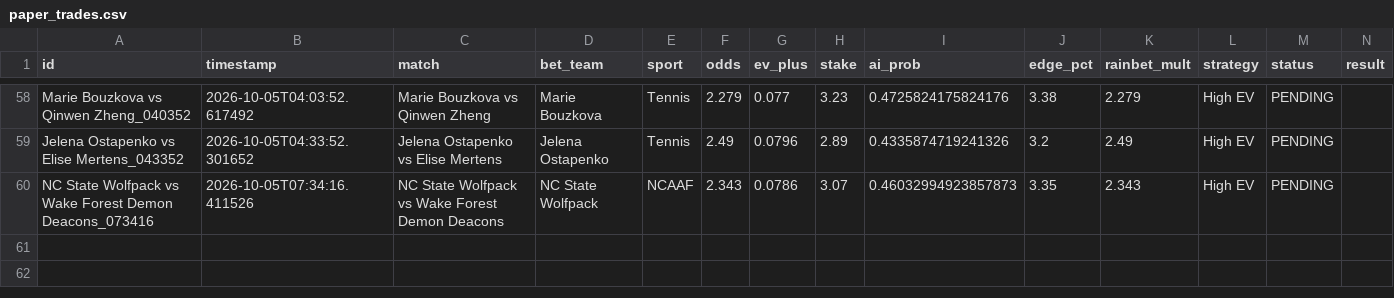
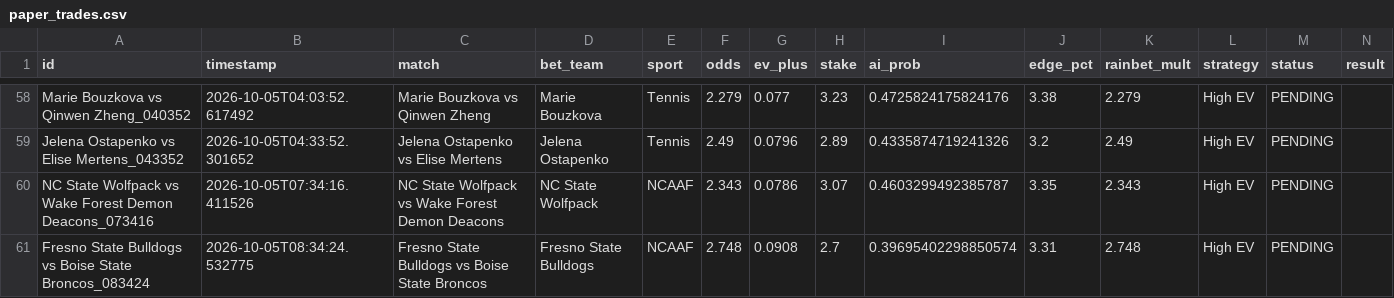
Before and after one commit to alexaspi-hub/mainsell, a CSV file: paper_trades.csv, drawn as a sheet; only a part is shown, gaps mark what is left out.

Commit message:
Update paper_trades.csv — 2026-10-05T08:34:25

```diff
--- a/paper_trades.csv
+++ b/paper_trades.csv
@@ -59,2 +59,3 @@ Marie Bouzkova vs Qinwen Zheng_040352,2026-10-05T04:03:52.617492,Marie Bouzkova
 Jelena Ostapenko vs Elise Mertens_043352,2026-10-05T04:33:52.301652,Jelena Ostapenko vs Elise Mertens,Jelena Ostapenko,Tennis,2.49,0.0796,2.89,0.4335874719241326,3.2,2.49,High EV,PENDING,
-NC State Wolfpack vs Wake Forest Demon Deacons_073416,2026-10-05T07:34:16.411526,NC State Wolfpack vs Wake Forest Demon Deacons,NC State Wolfpack,NCAAF,2.343,0.0786,3.07,0.46032994923857873,3.35,2.343,High EV,PENDING,
+NC State Wolfpack vs Wake Forest Demon Deacons_073416,2026-10-05T07:34:16.411526,NC State Wolfpack vs Wake Forest Demon Deacons,NC State Wolfpack,NCAAF,2.343,0.0786,3.07,0.4603299492385787,3.35,2.343,High EV,PENDING,
+Fresno State Bulldogs vs Boise State Broncos_083424,2026-10-05T08:34:24.532775,Fresno State Bulldogs vs Boise State Broncos,Fresno State Bulldogs,NCAAF,2.748,0.0908,2.7,0.39695402298850574,3.31,2.748,High EV,PENDING,
```
